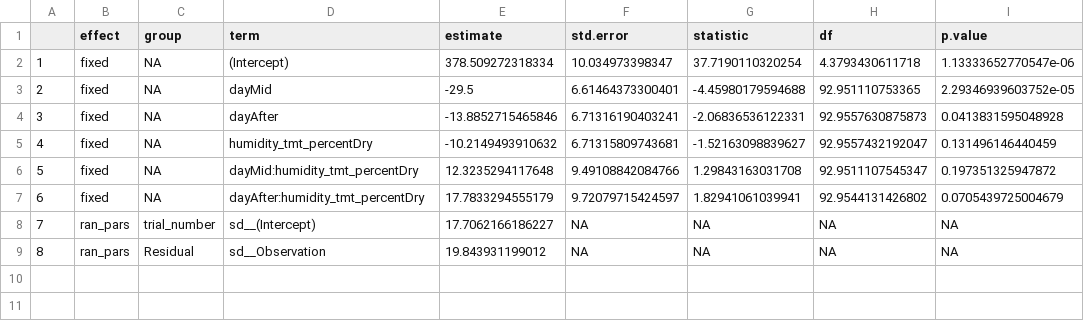
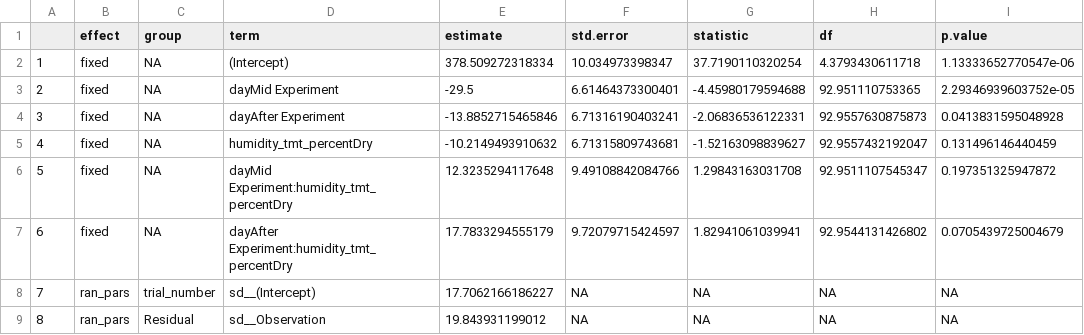
Before and after one commit to science-with-sav/Sceloporus_CEWL_body_regions_plasticity, a CSV file: best models/exp_effects_osml.csv, drawn as a sheet.

Commit message:
checking linear regression conditions and modifying models

```diff
--- a/best models/exp_effects_osml.csv
+++ b/best models/exp_effects_osml.csv
@@ -2,7 +2,7 @@
 "1","fixed",NA,"(Intercept)",378.509272318334,10.034973398347,37.7190110320254,4.3793430611718,1.13333652770547e-06
-"2","fixed",NA,"dayMid",-29.5,6.61464373300401,-4.45980179594688,92.951110753365,2.29346939603752e-05
-"3","fixed",NA,"dayAfter",-13.8852715465846,6.71316190403241,-2.06836536122331,92.9557630875873,0.0413831595048928
+"2","fixed",NA,"dayMid Experiment",-29.5,6.61464373300401,-4.45980179594688,92.951110753365,2.29346939603752e-05
+"3","fixed",NA,"dayAfter Experiment",-13.8852715465846,6.71316190403241,-2.06836536122331,92.9557630875873,0.0413831595048928
 "4","fixed",NA,"humidity_tmt_percentDry",-10.2149493910632,6.71315809743681,-1.52163098839627,92.9557432192047,0.131496146440459
-"5","fixed",NA,"dayMid:humidity_tmt_percentDry",12.3235294117648,9.49108842084766,1.29843163031708,92.9511107545347,0.197351325947872
-"6","fixed",NA,"dayAfter:humidity_tmt_percentDry",17.7833294555179,9.72079715424597,1.82941061039941,92.9544131426802,0.0705439725004679
+"5","fixed",NA,"dayMid Experiment:humidity_tmt_percentDry",12.3235294117648,9.49108842084766,1.29843163031708,92.9511107545347,0.197351325947872
+"6","fixed",NA,"dayAfter Experiment:humidity_tmt_percentDry",17.7833294555179,9.72079715424597,1.82941061039941,92.9544131426802,0.0705439725004679
 "7","ran_pars","trial_number","sd__(Intercept)",17.7062166186227,NA,NA,NA,NA
```
Also changed, not shown: best models/exp_effects_CEWL.csv, best models/exp_effects_SMI.csv, 3 other files.
